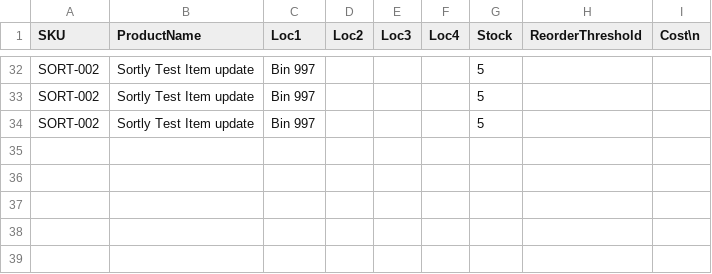
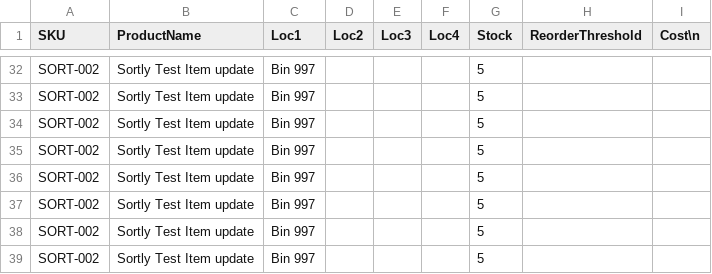
Before and after one commit to grburner/shill_sortly_ss_connect, a CSV file: logs/productInv.csv, drawn as a sheet; only a part is shown, gaps mark what is left out; the diff names each change by its address in the sheet, - before the commit and + after, or states it on an @@ line.

```diff
--- a/logs/productInv.csv
+++ b/logs/productInv.csv
+row 35: SORT-002 | Sortly Test Item update | Bin 997 |  |  |  | 5
+row 36: SORT-002 | Sortly Test Item update | Bin 997 |  |  |  | 5
+row 37: SORT-002 | Sortly Test Item update | Bin 997 |  |  |  | 5
+row 38: SORT-002 | Sortly Test Item update | Bin 997 |  |  |  | 5
+row 39: SORT-002 | Sortly Test Item update | Bin 997 |  |  |  | 5
```
Also changed, not shown: logs/productAdds.csv, 7 other files.
